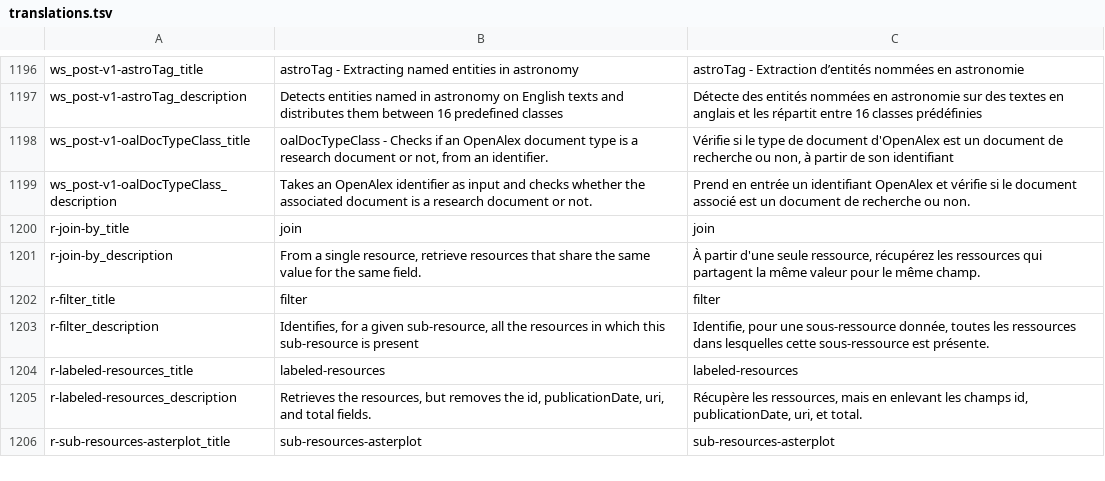
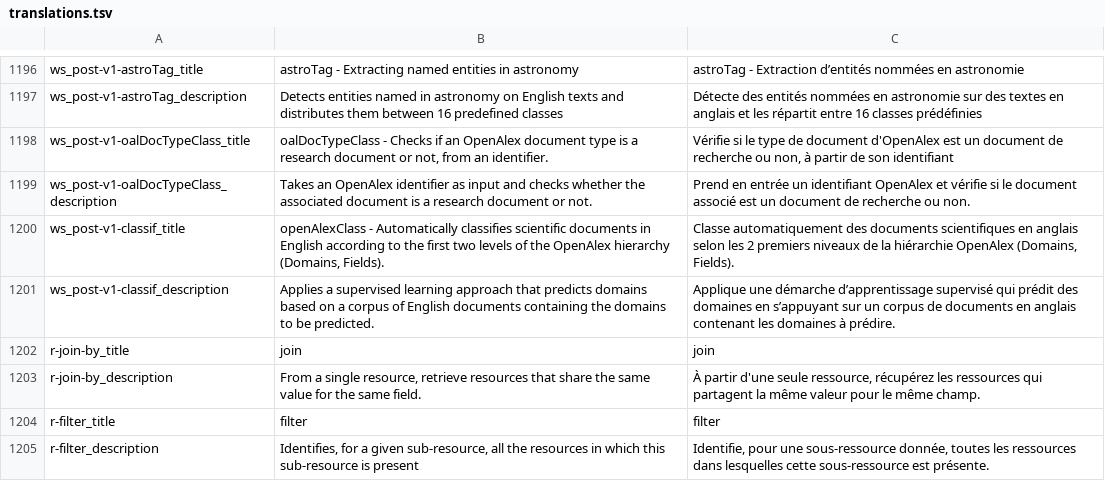
Before and after one commit to Inist-CNRS/lodex, a TSV file: src/app/custom/translations.tsv, drawn as a sheet; only a part is shown, gaps mark what is left out; the shorter side is filled out with more unchanged rows; the diff names each change by its address in the sheet, - before the commit and + after, or states it on an @@ line.

Commit message:
Add translations for openAlex classification features

```diff
--- a/src/app/custom/translations.tsv
+++ b/src/app/custom/translations.tsv
+row 1200: ws_post-v1-classif_title | openAlexClass - Automatically classifies scientific documents in English according to the first two levels of the OpenAlex hierarchy (Domains, Fields). | Classe automatiquement des documents scientifiques en anglais selon les 2 premiers niveaux de la hiérarchie OpenAlex (Domains, Fields).
+row 1201: ws_post-v1-classif_description | Applies a supervised learning approach that predicts domains based on a corpus of English documents containing the domains to be predicted. | Applique une démarche d’apprentissage supervisé qui prédit des domaines en s’appuyant sur un corpus de documents en anglais contenant les domaines à prédire.
```
